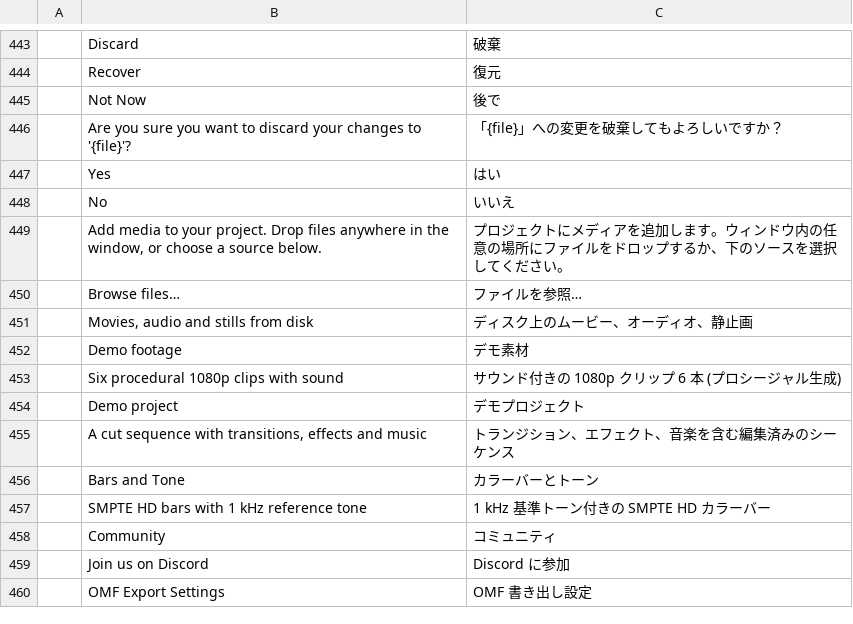
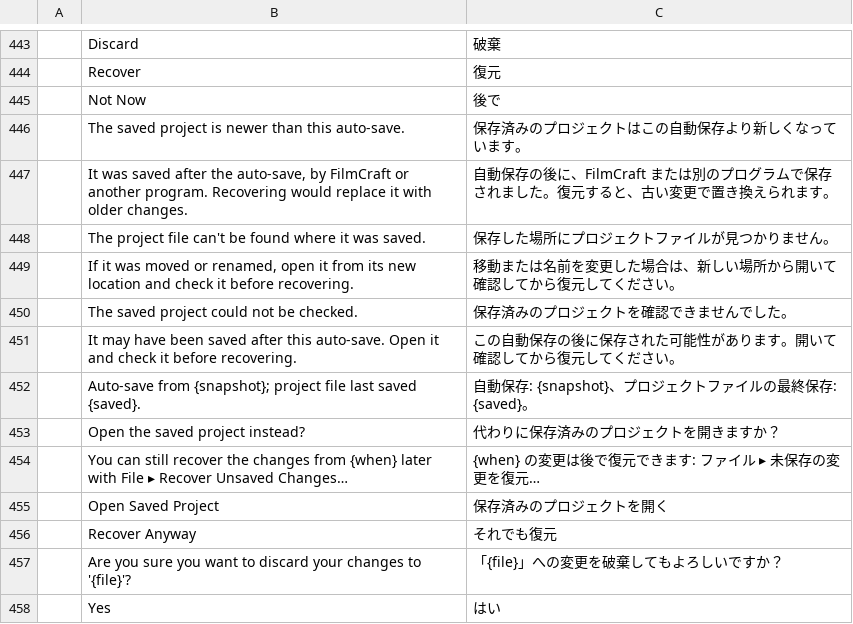
Before and after one commit to moheshmohan/AutoCut, a TSV file: crates/ui-egui/src/i18n/ja.tsv, drawn as a sheet; only a part is shown, gaps mark what is left out; the shorter side is filled out with more unchanged rows.

```diff
--- a/crates/ui-egui/src/i18n/ja.tsv
+++ b/crates/ui-egui/src/i18n/ja.tsv
@@ -445,2 +445,13 @@
 	Not Now	後で
+	The saved project is newer than this auto-save.	保存済みのプロジェクトはこの自動保存より新しくなっています。
+	It was saved after the auto-save, by FilmCraft or another program. Recovering would replace it with older changes.	自動保存の後に、FilmCraft または別のプログラムで保存されました。復元すると、古い変更で置き換えられます。
+	The project file can't be found where it was saved.	保存した場所にプロジェクトファイルが見つかりません。
+	If it was moved or renamed, open it from its new location and check it before recovering.	移動または名前を変更した場合は、新しい場所から開いて確認してから復元してください。
+	The saved project could not be checked.	保存済みのプロジェクトを確認できませんでした。
+	It may have been saved after this auto-save. Open it and check it before recovering.	この自動保存の後に保存された可能性があります。開いて確認してから復元してください。
+	Auto-save from {snapshot}; project file last saved {saved}.	自動保存: {snapshot}、プロジェクトファイルの最終保存: {saved}。
+	Open the saved project instead?	代わりに保存済みのプロジェクトを開きますか？
+	You can still recover the changes from {when} later with File ▸ Recover Unsaved Changes…	{when} の変更は後で復元できます: ファイル ▸ 未保存の変更を復元…
+	Open Saved Project	保存済みのプロジェクトを開く
+	Recover Anyway	それでも復元
 	Are you sure you want to discard your changes to '{file}'?	「{file}」への変更を破棄してもよろしいですか？
```
Also changed, not shown: crates/ui-egui/src/i18n/es.tsv, crates/ui-egui/src/i18n/fr.tsv, 12 other files.
